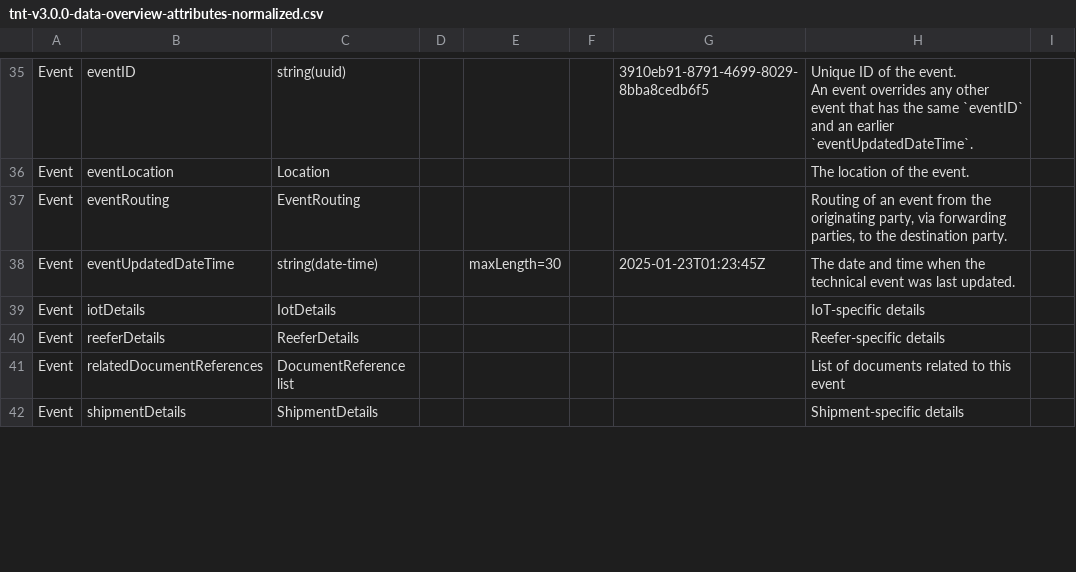
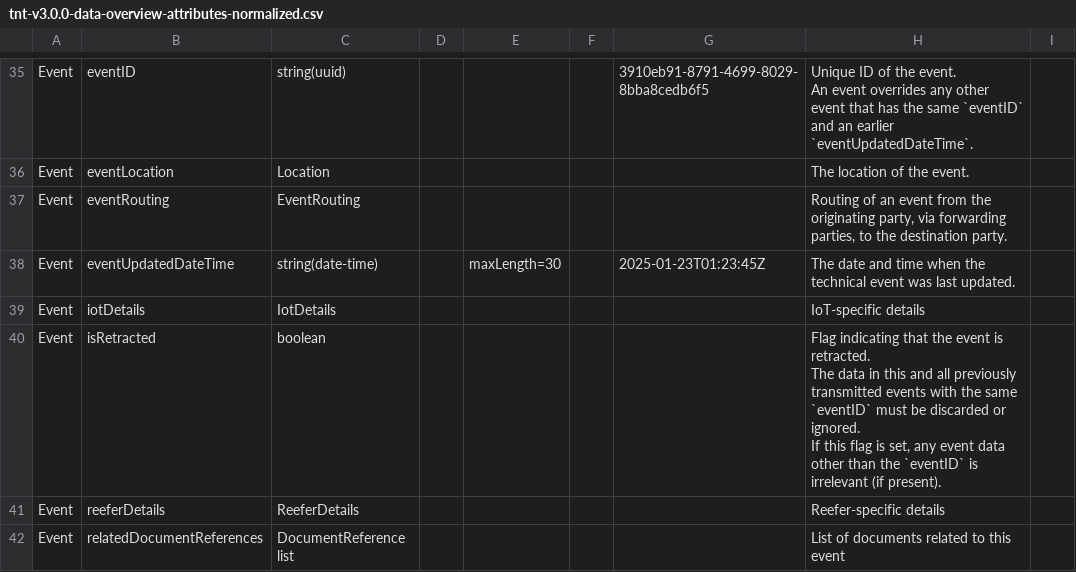
Before and after one commit to dcsaorg/Conformance-Gateway, a CSV file: specifications/generated-resources/standards/tnt/v300/tnt-v3.0.0-data-overview-attributes-normalized.csv, drawn as a sheet; only a part is shown, gaps mark what is left out; the shorter side is filled out with more unchanged rows; ↵ is a line break in a cell; the diff names each change by its address in the sheet, - before the commit and + after, or states it on an @@ line.

```diff
--- a/specifications/generated-resources/standards/tnt/v300/tnt-v3.0.0-data-overview-attributes-normalized.csv
+++ b/specifications/generated-resources/standards/tnt/v300/tnt-v3.0.0-data-overview-attributes-normalized.csv
+row 40: Event | isRetracted | boolean |  |  |  |  | Flag indicating that the event is retracted. ↵ The data in this and all previously transmitted events with the same `eventID` must be discarded or ignored. ↵ If this flag is set, any event data other than the `eventID` is irrelevant (if present).
```
Also changed, not shown: specifications/generated-resources/standards/tnt/v300/tnt-v3.0.0-data-overview-attributes-hierarchical.csv, 3 other files.
